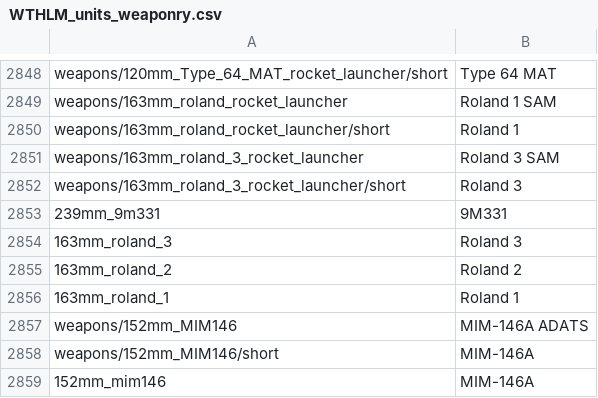
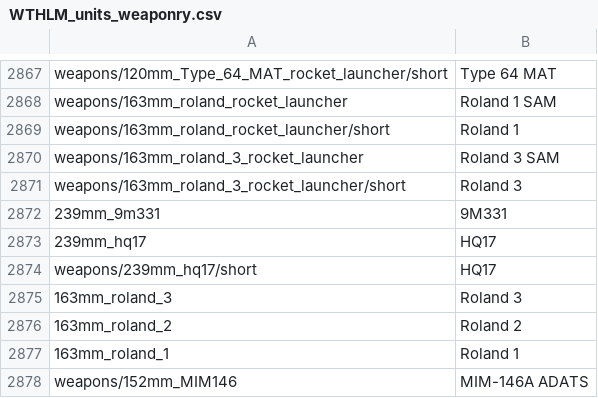
Before and after one commit to Addysaurus/lang_modding, a CSV file: WTHLM_units_weaponry.csv, drawn as a sheet; only a part is shown, gaps mark what is left out; the shorter side is filled out with more unchanged rows; the diff covers the shown part only; the diff names each change by its address in the sheet, - before the commit and + after, or states it on an @@ line.

```diff
--- a/WTHLM_units_weaponry.csv
+++ b/WTHLM_units_weaponry.csv
+row 2873: 239mm_hq17 | HQ17
+row 2874: weapons/239mm_hq17/short | HQ17
```
Also changed, not shown: 19 added rows elsewhere in this file, WTHLM_version.csv, 1 other file.
